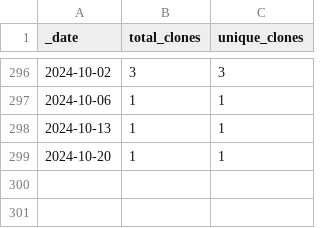
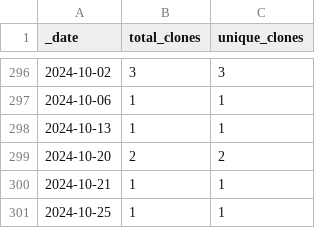
Before and after one commit to roberts-farm-of-ideas/11, a CSV file: traffic/clones.csv, drawn as a sheet; only a part is shown, gaps mark what is left out.

Commit message:
GitHub traffic

```diff
--- a/traffic/clones.csv
+++ b/traffic/clones.csv
@@ -298,2 +298,4 @@ _date,total_clones,unique_clones
 2024-10-13,1,1
-2024-10-20,1,1
+2024-10-20,2,2
+2024-10-21,1,1
+2024-10-25,1,1
```
Also changed, not shown: 1 other file.
